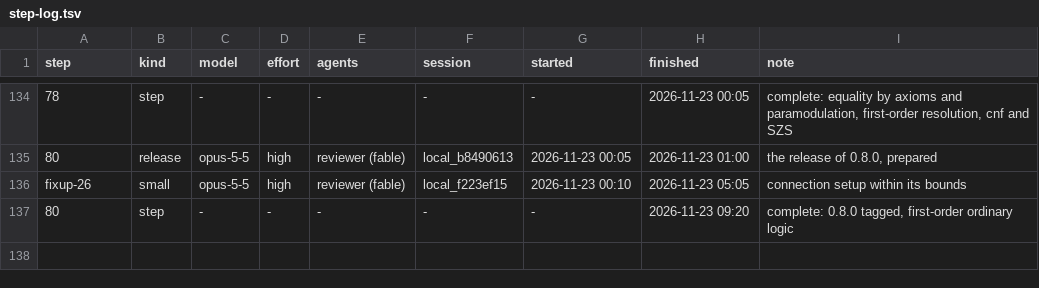
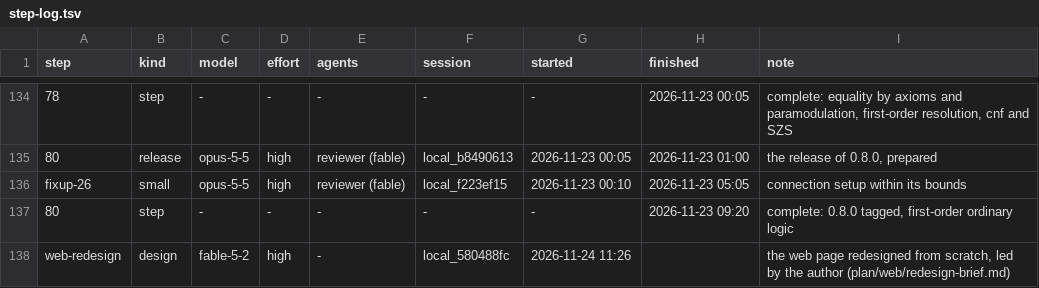
Before and after one commit to deduxit/deduxit, a TSV file: plan/notes/step-log.tsv, drawn as a sheet; only a part is shown, gaps mark what is left out; the diff names each change by its address in the sheet, - before the commit and + after, or states it on an @@ line.

Commit message:
Plan: the stand-in's first checks and the redesign session

```diff
--- a/plan/notes/step-log.tsv
+++ b/plan/notes/step-log.tsv
+row 138: web-redesign | design | fable-5-2 | high | - | local_580488fc | 2026-11-24 11:26 |  | the web page redesigned from scratch, led by the author (plan/web/redesign-brief.md)
```
Also changed, not shown: 1 other file.
